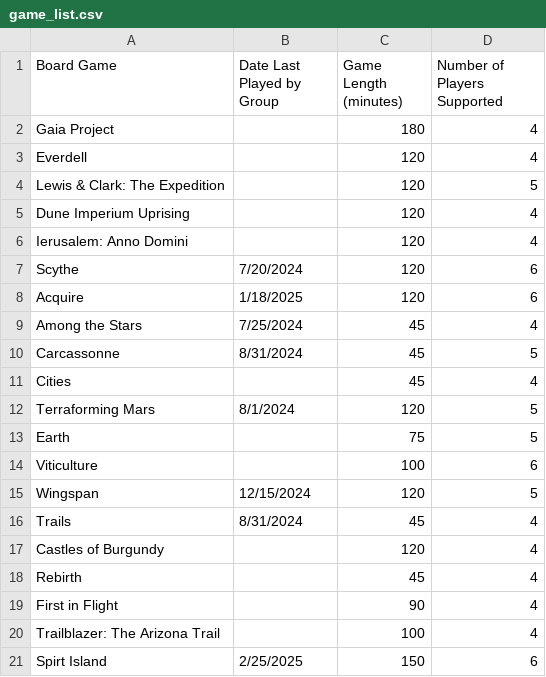
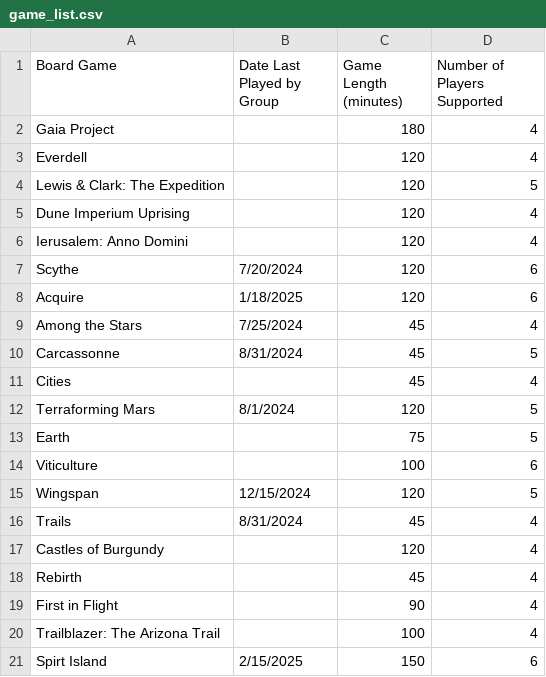
Before and after one commit to ProfessorZoltan/game_picker, a CSV file: game_list.csv, drawn as a sheet.

Commit message:
Update game_list.csv

```diff
--- a/game_list.csv
+++ b/game_list.csv
@@ -20,2 +20,2 @@ First in Flight,,90,4
 Trailblazer: The Arizona Trail,,100,4
-Spirt Island,2/25/2025,150,6
+Spirt Island,2/15/2025,150,6
```
